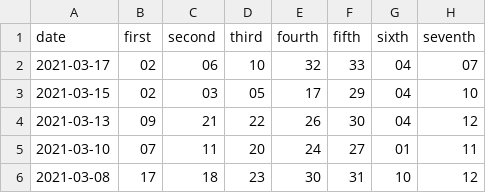
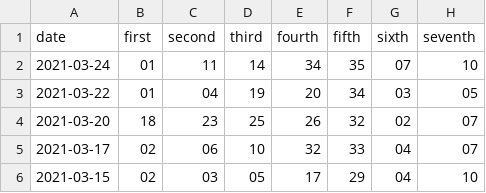
Before and after one commit to qunge5211314/lottery_predict, a CSV file: raw_data.csv, drawn as a sheet; only a part is shown; the shorter side is filled out with more unchanged rows.

```diff
--- a/raw_data.csv
+++ b/raw_data.csv
@@ -1,2 +1,5 @@
 date,first,second,third,fourth,fifth,sixth,seventh
+2021-03-24,01,11,14,34,35,07,10
+2021-03-22,01,04,19,20,34,03,05
+2021-03-20,18,23,25,26,32,02,07
 2021-03-17,02,06,10,32,33,04,07
```
Also changed, not shown: cleaned_data.csv, 1 other file.
